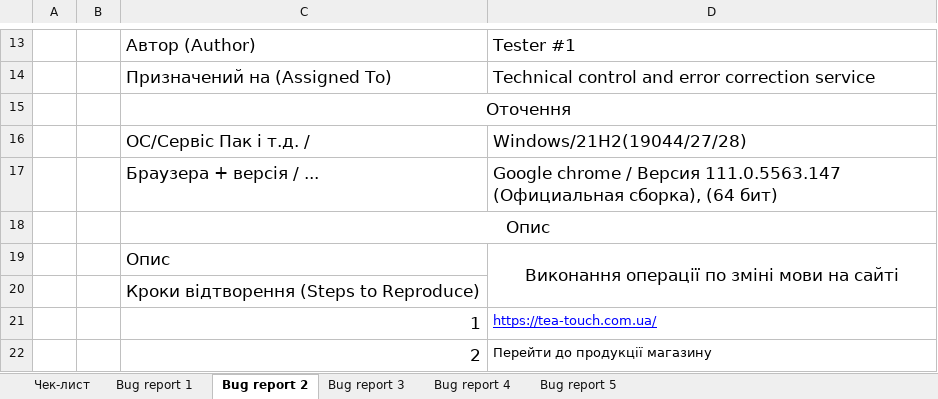
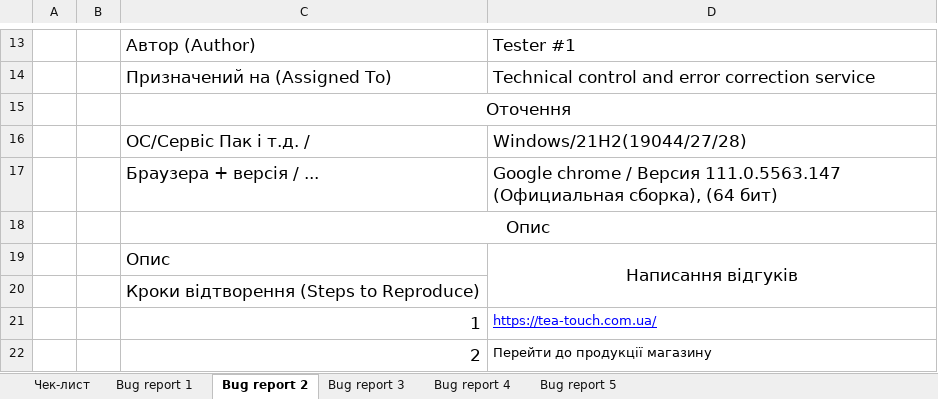
Before and after one commit to NagelZieher/Repository-Hryhorenko, an Excel workbook: ad-hoc.xlsx, sheet Bug report 2, drawn as a sheet; only a part is shown, gaps mark what is left out; values as stored, in another font and other column widths than the file's, no borders; charts and pictures not drawn; the diff names each change by its address in the sheet, - before the commit and + after, or states it on an @@ line.

```diff
--- a/ad-hoc.xlsx (sheet Bug report 2)
+++ b/ad-hoc.xlsx (sheet Bug report 2)
-D19: Виконання операції по зміні мови на сайті
+D19: Написання відгуків
```
Also changed, not shown: sheet Bug report 5, sheet Bug report 3, sheet Bug report 4.
